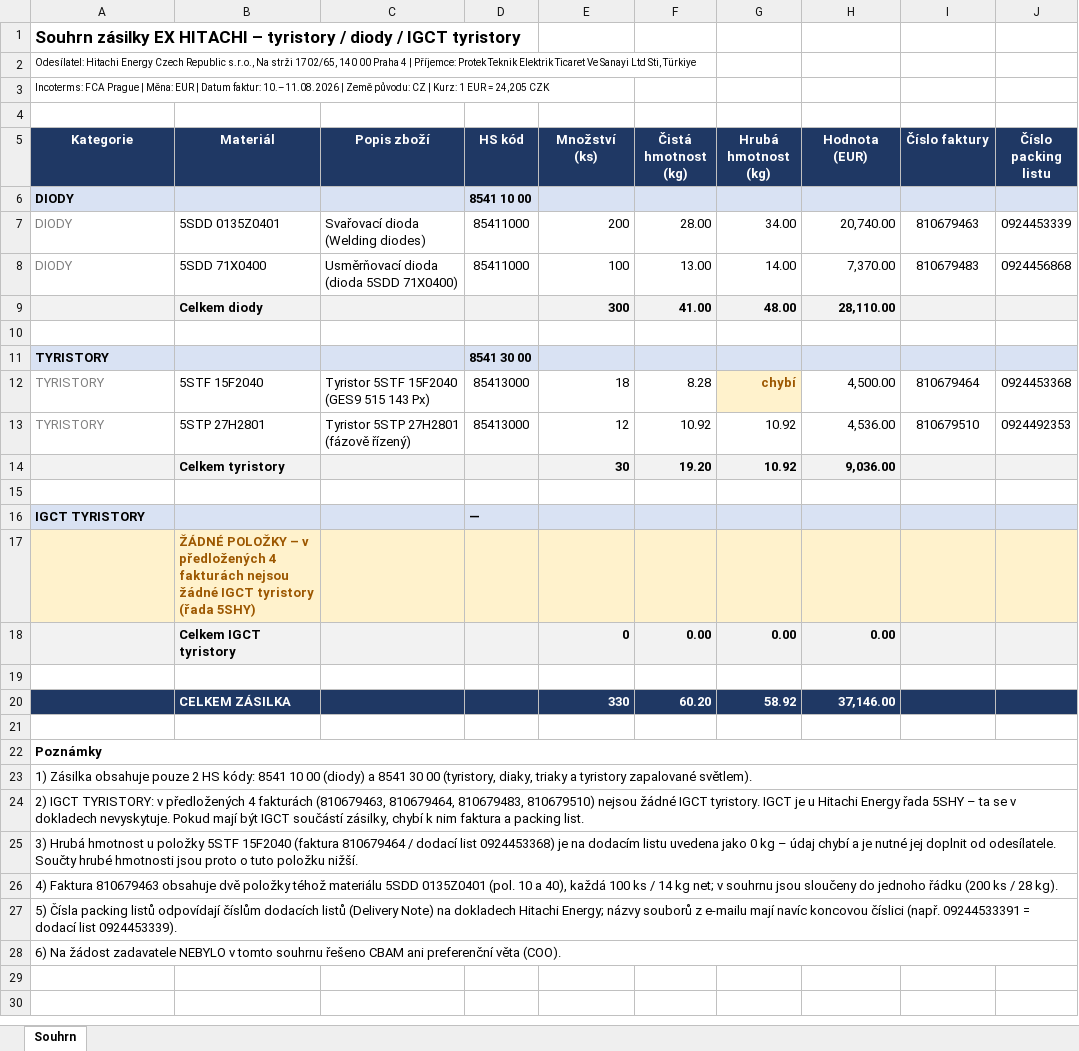
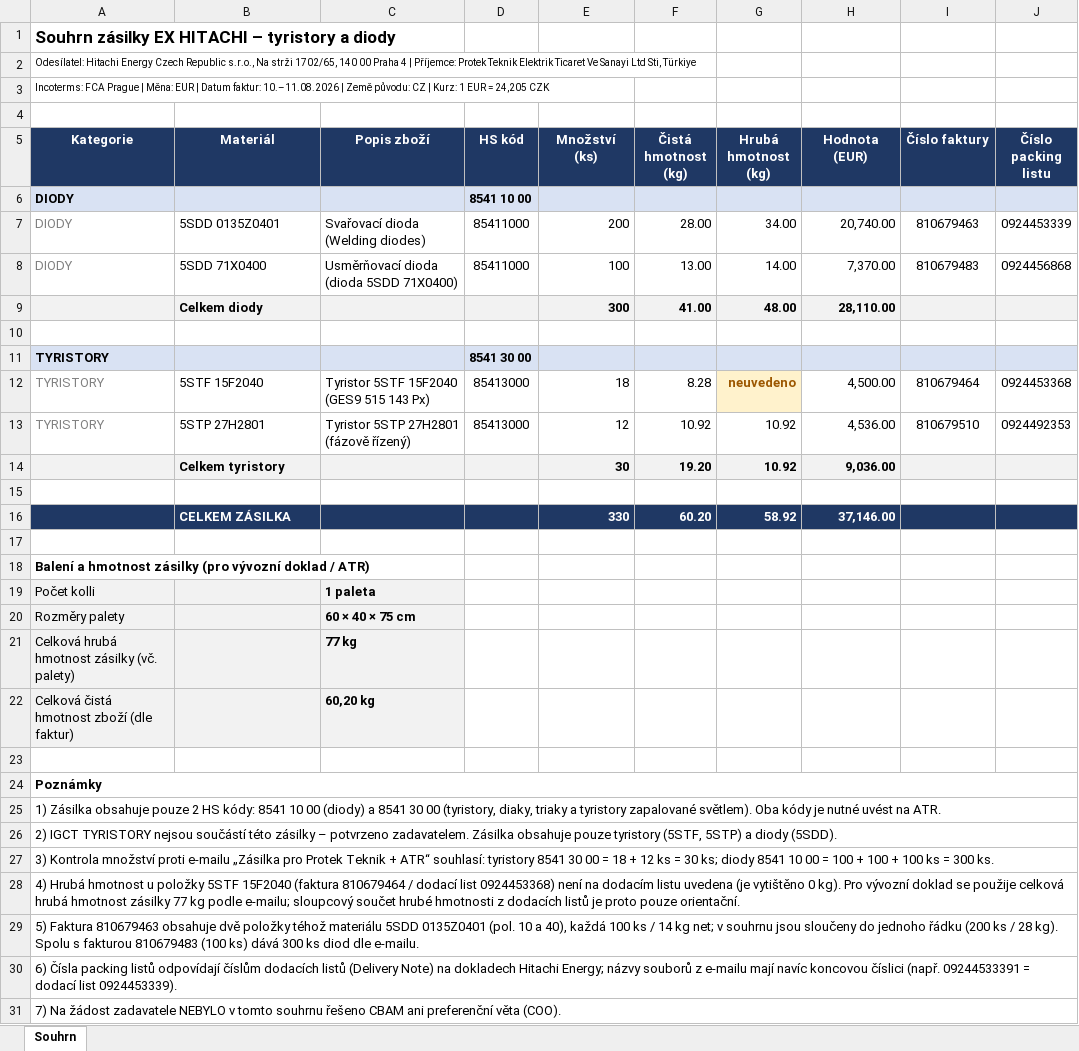
Before and after one commit to Kseni-ia/customs, an Excel workbook: output/HS_Code_Summary_Hitachi_Energy_EX_HITACHI.xlsx, sheet Souhrn, drawn as a sheet; values as stored, in another font and other column widths than the file's, no borders; removed rows and columns are numbered as before the commit, all else as after; the diff names each change by its address in the sheet, - before the commit and + after, or states it on an @@ line.

```diff
--- a/output/HS_Code_Summary_Hitachi_Energy_EX_HITACHI.xlsx (sheet Souhrn)
+++ b/output/HS_Code_Summary_Hitachi_Energy_EX_HITACHI.xlsx (sheet Souhrn)
-A1 (Kategorie): …– tyristory / diody / IGCT tyristory
+A1 (Kategorie): …– tyristory a diody
-G12 (Hrubá hmotnost (kg)): chybí
+G12 (Hrubá hmotnost (kg)): neuvedeno
-row 16: IGCT TYRISTORY |  |  | —
-row 17:  | ŽÁDNÉ POLOŽKY – v předložených 4 fakturách nejsou žádné IGCT tyristory (řada 5SHY)
-row 18:  | Celkem IGCT tyristory |  |  | 0 | 0.00 | 0.00 | 0.00
-row 19: (empty)
+row 18: Balení a hmotnost zásilky (pro vývozní doklad / ATR)
+row 19: Počet kolli |  | 1 paleta
+row 20: Rozměry palety |  | 60 × 40 × 75 cm
+row 21: Celková hrubá hmotnost zásilky (vč. palety) |  | 77 kg
+row 22: Celková čistá hmotnost zboží (dle faktur) |  | 60,20 kg
+row 23: (empty)
-A25 (Kategorie): …zapalované světlem).
+A25 (Kategorie): …zapalované světlem). Oba kódy je nutné uvést na ATR.
-A26 (Kategorie): 2) IGCT TYRISTORY: v předložených 4 fakturách (810679463, 810679464, 810679483, 810679510) nejsou žádné IGCT tyristory. IGCT je u Hitachi Energy řada 5SHY – ta se v dokladech nevyskytuje. Pokud mají být IGCT součástí zásilky, chybí k nim faktura a packing list.
+A26 (Kategorie): 2) IGCT TYRISTORY nejsou součástí této zásilky – potvrzeno zadavatelem. Zásilka obsahuje pouze tyristory (5STF, 5STP) a diody (5SDD).
-A27 (Kategorie): 3) Hrubá hmotnost u položky 5STF 15F2040 (faktura 810679464 / dodací list 0924453368) je na dodacím listu uvedena jako 0 kg – údaj chybí a je nutné jej doplnit od odesílatele. Součty hrubé hmotnosti jsou proto o tuto položku nižší.
+A27 (Kategorie): 3) Kontrola množství proti e-mailu „Zásilka pro Protek Teknik + ATR“ souhlasí: tyristory 8541 30 00 = 18 + 12 ks = 30 ks; diody 8541 10 00 = 100 + 100 + 100 ks = 300 ks.
-A28 (Kategorie): 4) Faktura 810679463 obsahuje dvě položky téhož materiálu 5SDD 0135Z0401 (pol. 10 a 40), každá 100 ks / 14 kg net; v souhrnu jsou sloučeny do jednoho řádku (200 ks / 28 kg).
+A28 (Kategorie): 4) Hrubá hmotnost u položky 5STF 15F2040 (faktura 810679464 / dodací list 0924453368) není na dodacím listu uvedena (je vytištěno 0 kg). Pro vývozní doklad se použije celková hrubá hmotnost zásilky 77 kg podle e-mailu; sloupcový součet hrubé hmotnosti z dodacích listů je proto pouze orientační.
-A29 (Kategorie): 5) Čísla packing listů odpovídají číslům dodacích listů (Delivery Note) na dokladech Hitachi Energy; názvy souborů z e-mailu mají navíc koncovou číslici (např. 09244533391 = dodací list 0924453339).
+A29 (Kategorie): 5) Faktura 810679463 obsahuje dvě položky téhož materiálu 5SDD 0135Z0401 (pol. 10 a 40), každá 100 ks / 14 kg net; v souhrnu jsou sloučeny do jednoho řádku (200 ks / 28 kg). Spolu s fakturou 810679483 (100 ks) dává 300 ks diod dle e-mailu.
-A30 (Kategorie): 6) Na žádost zadavatele NEBYLO v tomto souhrnu řešeno CBAM ani preferenční věta (COO).
+A30 (Kategorie): 6) Čísla packing listů odpovídají číslům dodacích listů (Delivery Note) na dokladech Hitachi Energy; názvy souborů z e-mailu mají navíc koncovou číslici (např. 09244533391 = dodací list 0924453339).
+row 31: 7) Na žádost zadavatele NEBYLO v tomto souhrnu řešeno CBAM ani preferenční věta (COO).
```
